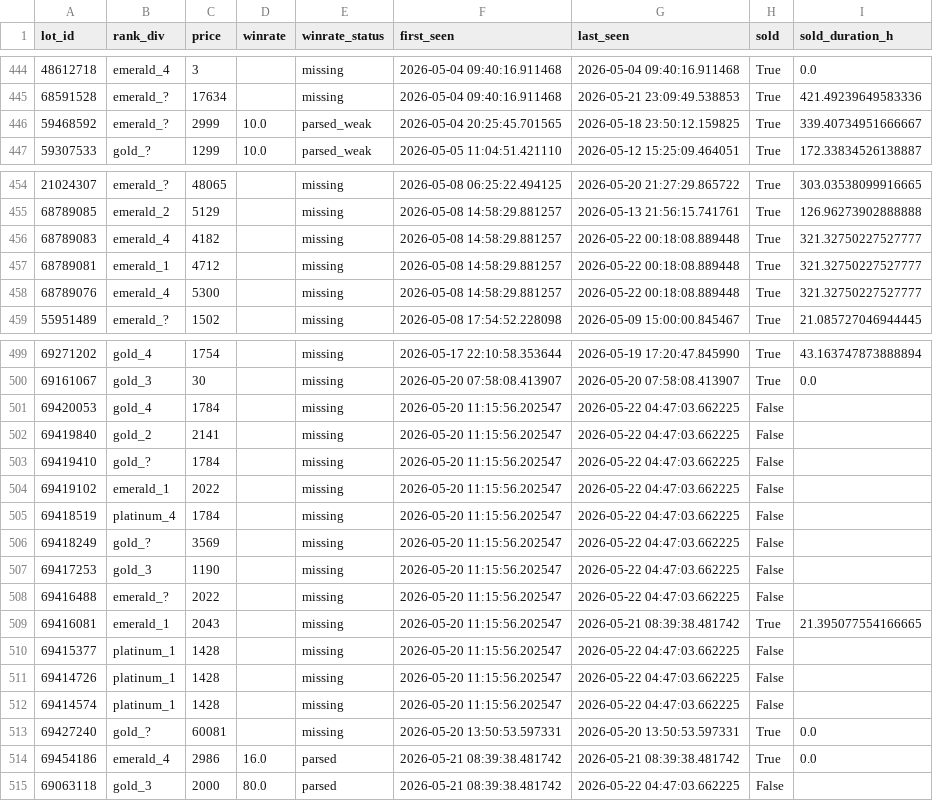
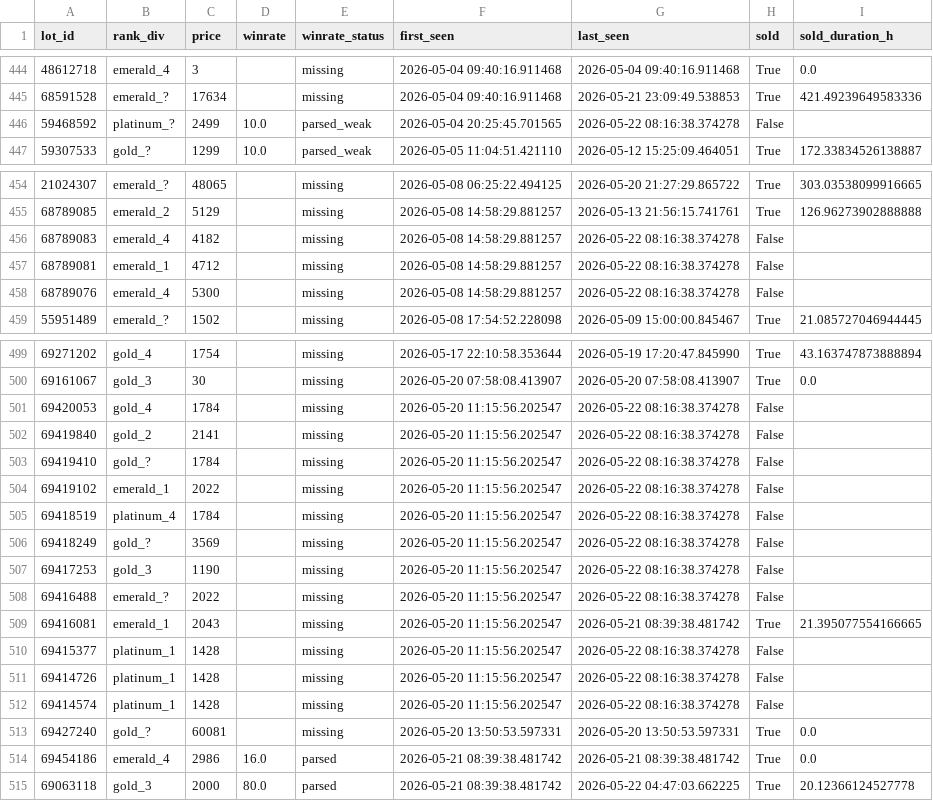
Before and after one commit to bel1k66/funpay-tracker, a CSV file: lot_lifecycle.csv, drawn as a sheet; only a part is shown, gaps mark what is left out; the diff covers the shown part only.

```diff
--- a/lot_lifecycle.csv
+++ b/lot_lifecycle.csv
@@ -445,3 +445,3 @@ lot_id,rank_div,price,winrate,winrate_status,first_seen,last_seen,sold,sold_dura
 68591528,emerald_?,17634,,missing,2026-05-04 09:40:16.911468,2026-05-21 23:09:49.538853,True,421.49239649583336
-59468592,emerald_?,2999,10.0,parsed_weak,2026-05-04 20:25:45.701565,2026-05-18 23:50:12.159825,True,339.40734951666667
+59468592,platinum_?,2499,10.0,parsed_weak,2026-05-04 20:25:45.701565,2026-05-22 08:16:38.374278,False,
 59307533,gold_?,1299,10.0,parsed_weak,2026-05-05 11:04:51.421110,2026-05-12 15:25:09.464051,True,172.33834526138887
@@ -455,5 +455,5 @@ lot_id,rank_div,price,winrate,winrate_status,first_seen,last_seen,sold,sold_dura
 68789085,emerald_2,5129,,missing,2026-05-08 14:58:29.881257,2026-05-13 21:56:15.741761,True,126.96273902888888
-68789083,emerald_4,4182,,missing,2026-05-08 14:58:29.881257,2026-05-22 00:18:08.889448,True,321.32750227527777
-68789081,emerald_1,4712,,missing,2026-05-08 14:58:29.881257,2026-05-22 00:18:08.889448,True,321.32750227527777
-68789076,emerald_4,5300,,missing,2026-05-08 14:58:29.881257,2026-05-22 00:18:08.889448,True,321.32750227527777
+68789083,emerald_4,4182,,missing,2026-05-08 14:58:29.881257,2026-05-22 08:16:38.374278,False,
+68789081,emerald_1,4712,,missing,2026-05-08 14:58:29.881257,2026-05-22 08:16:38.374278,False,
+68789076,emerald_4,5300,,missing,2026-05-08 14:58:29.881257,2026-05-22 08:16:38.374278,False,
 55951489,emerald_?,1502,,missing,2026-05-08 17:54:52.228098,2026-05-09 15:00:00.845467,True,21.085727046944445
@@ -500,16 +500,16 @@ lot_id,rank_div,price,winrate,winrate_status,first_seen,last_seen,sold,sold_dura
 69161067,gold_3,30,,missing,2026-05-20 07:58:08.413907,2026-05-20 07:58:08.413907,True,0.0
-69420053,gold_4,1784,,missing,2026-05-20 11:15:56.202547,2026-05-22 04:47:03.662225,False,
-69419840,gold_2,2141,,missing,2026-05-20 11:15:56.202547,2026-05-22 04:47:03.662225,False,
-69419410,gold_?,1784,,missing,2026-05-20 11:15:56.202547,2026-05-22 04:47:03.662225,False,
-69419102,emerald_1,2022,,missing,2026-05-20 11:15:56.202547,2026-05-22 04:47:03.662225,False,
-69418519,platinum_4,1784,,missing,2026-05-20 11:15:56.202547,2026-05-22 04:47:03.662225,False,
-69418249,gold_?,3569,,missing,2026-05-20 11:15:56.202547,2026-05-22 04:47:03.662225,False,
-69417253,gold_3,1190,,missing,2026-05-20 11:15:56.202547,2026-05-22 04:47:03.662225,False,
-69416488,emerald_?,2022,,missing,2026-05-20 11:15:56.202547,2026-05-22 04:47:03.662225,False,
+69420053,gold_4,1784,,missing,2026-05-20 11:15:56.202547,2026-05-22 08:16:38.374278,False,
+69419840,gold_2,2141,,missing,2026-05-20 11:15:56.202547,2026-05-22 08:16:38.374278,False,
+69419410,gold_?,1784,,missing,2026-05-20 11:15:56.202547,2026-05-22 08:16:38.374278,False,
+69419102,emerald_1,2022,,missing,2026-05-20 11:15:56.202547,2026-05-22 08:16:38.374278,False,
+69418519,platinum_4,1784,,missing,2026-05-20 11:15:56.202547,2026-05-22 08:16:38.374278,False,
+69418249,gold_?,3569,,missing,2026-05-20 11:15:56.202547,2026-05-22 08:16:38.374278,False,
+69417253,gold_3,1190,,missing,2026-05-20 11:15:56.202547,2026-05-22 08:16:38.374278,False,
+69416488,emerald_?,2022,,missing,2026-05-20 11:15:56.202547,2026-05-22 08:16:38.374278,False,
 69416081,emerald_1,2043,,missing,2026-05-20 11:15:56.202547,2026-05-21 08:39:38.481742,True,21.395077554166665
-69415377,platinum_1,1428,,missing,2026-05-20 11:15:56.202547,2026-05-22 04:47:03.662225,False,
-69414726,platinum_1,1428,,missing,2026-05-20 11:15:56.202547,2026-05-22 04:47:03.662225,False,
-69414574,platinum_1,1428,,missing,2026-05-20 11:15:56.202547,2026-05-22 04:47:03.662225,False,
+69415377,platinum_1,1428,,missing,2026-05-20 11:15:56.202547,2026-05-22 08:16:38.374278,False,
+69414726,platinum_1,1428,,missing,2026-05-20 11:15:56.202547,2026-05-22 08:16:38.374278,False,
+69414574,platinum_1,1428,,missing,2026-05-20 11:15:56.202547,2026-05-22 08:16:38.374278,False,
 69427240,gold_?,60081,,missing,2026-05-20 13:50:53.597331,2026-05-20 13:50:53.597331,True,0.0
 69454186,emerald_4,2986,16.0,parsed,2026-05-21 08:39:38.481742,2026-05-21 08:39:38.481742,True,0.0
-69063118,gold_3,2000,80.0,parsed,2026-05-21 08:39:38.481742,2026-05-22 04:47:03.662225,False,
+69063118,gold_3,2000,80.0,parsed,2026-05-21 08:39:38.481742,2026-05-22 04:47:03.662225,True,20.12366124527778
```
Also changed, not shown: 28 edited cells elsewhere in this file.
